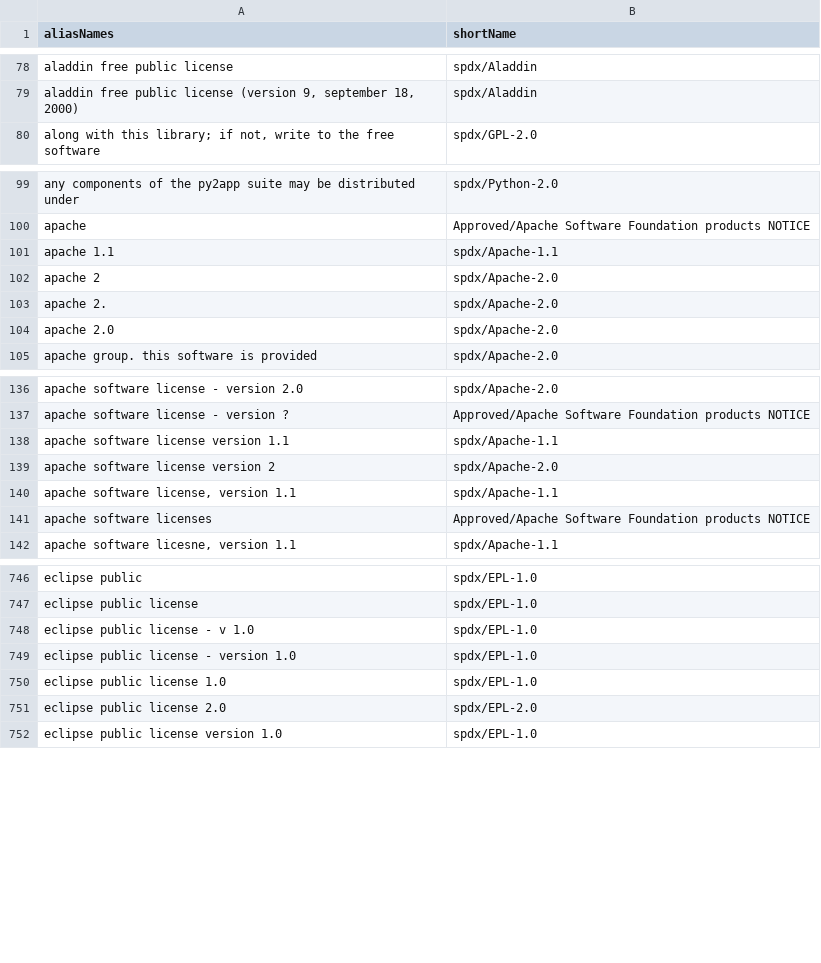
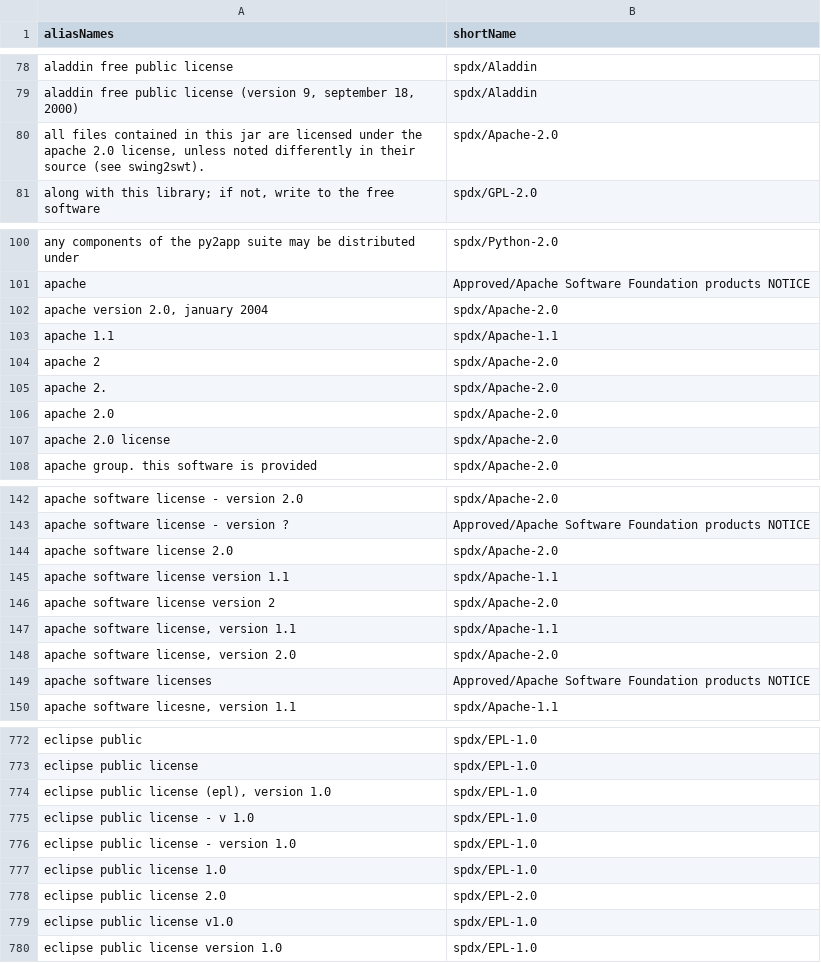
Before and after one commit to reversi-fun/license_doc_similality1, a CSV file: config/license_alias.csv, drawn as a sheet; only a part is shown, gaps mark what is left out; the diff covers the shown part only; the diff names each change by its address in the sheet, - before the commit and + after, or states it on an @@ line.

Commit message:
Add license texts to data

```diff
--- a/config/license_alias.csv
+++ b/config/license_alias.csv
+row 80: all files contained in this jar are licensed under the apache 2.0 license, unless noted differently in their source (see swing2swt). | spdx/Apache-2.0
+row 102: apache version 2.0, january 2004 | spdx/Apache-2.0
+row 107: apache 2.0 license | spdx/Apache-2.0
+row 144: apache software license 2.0 | spdx/Apache-2.0
+row 148: apache software license, version 2.0 | spdx/Apache-2.0
+row 774: eclipse public license (epl), version 1.0 | spdx/EPL-1.0
+row 779: eclipse public license v1.0 | spdx/EPL-1.0
```
Also changed, not shown: 45 added rows and 7 edited cells elsewhere in this file, 45 other files.
